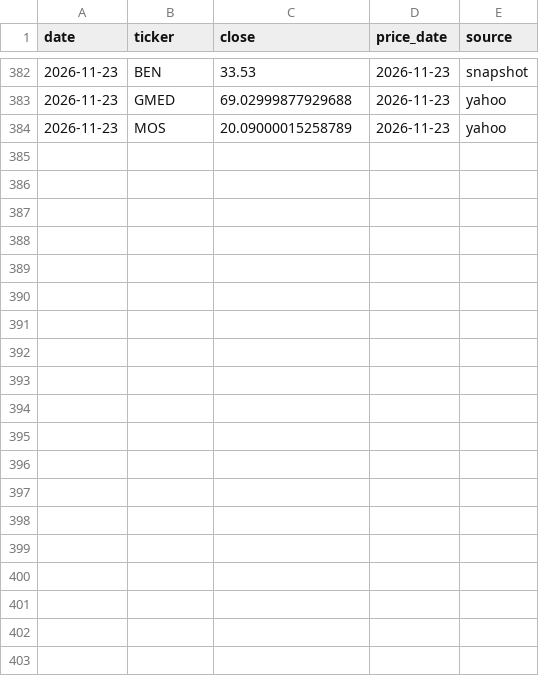
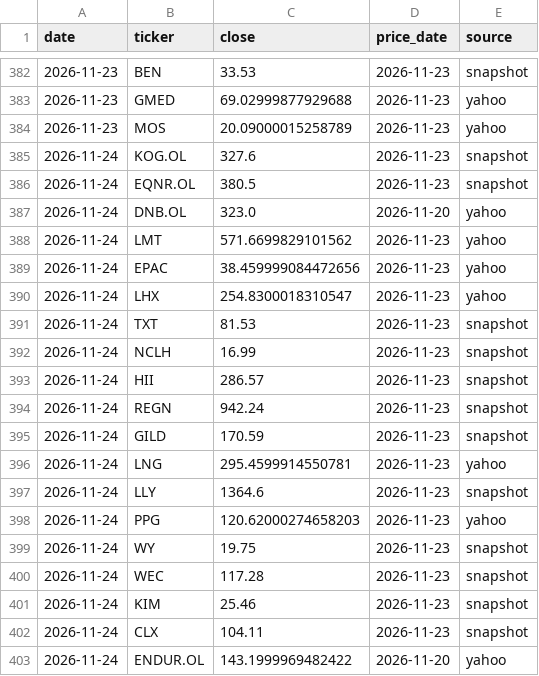
Before and after one commit to Feelwet/signal-tool, a CSV file: logs/portfolio_closes.csv, drawn as a sheet; only a part is shown, gaps mark what is left out; the diff covers the shown part only; the diff names each change by its address in the sheet, - before the commit and + after, or states it on an @@ line.

```diff
--- a/logs/portfolio_closes.csv
+++ b/logs/portfolio_closes.csv
+row 385: 2026-11-24 | KOG.OL | 327.6 | 2026-11-23 | snapshot
+row 386: 2026-11-24 | EQNR.OL | 380.5 | 2026-11-23 | snapshot
+row 387: 2026-11-24 | DNB.OL | 323.0 | 2026-11-20 | yahoo
+row 388: 2026-11-24 | LMT | 571.6699829101562 | 2026-11-23 | yahoo
+row 389: 2026-11-24 | EPAC | 38.459999084472656 | 2026-11-23 | yahoo
+row 390: 2026-11-24 | LHX | 254.8300018310547 | 2026-11-23 | yahoo
+row 391: 2026-11-24 | TXT | 81.53 | 2026-11-23 | snapshot
+row 392: 2026-11-24 | NCLH | 16.99 | 2026-11-23 | snapshot
+row 393: 2026-11-24 | HII | 286.57 | 2026-11-23 | snapshot
+row 394: 2026-11-24 | REGN | 942.24 | 2026-11-23 | snapshot
+row 395: 2026-11-24 | GILD | 170.59 | 2026-11-23 | snapshot
+row 396: 2026-11-24 | LNG | 295.4599914550781 | 2026-11-23 | yahoo
+row 397: 2026-11-24 | LLY | 1364.6 | 2026-11-23 | snapshot
+row 398: 2026-11-24 | PPG | 120.62000274658203 | 2026-11-23 | yahoo
+row 399: 2026-11-24 | WY | 19.75 | 2026-11-23 | snapshot
+row 400: 2026-11-24 | WEC | 117.28 | 2026-11-23 | snapshot
+row 401: 2026-11-24 | KIM | 25.46 | 2026-11-23 | snapshot
+row 402: 2026-11-24 | CLX | 104.11 | 2026-11-23 | snapshot
+row 403: 2026-11-24 | ENDUR.OL | 143.1999969482422 | 2026-11-20 | yahoo
```
Also changed, not shown: 13 added rows elsewhere in this file, logs/categories.csv, logs/list_members.csv, 17 other files.
